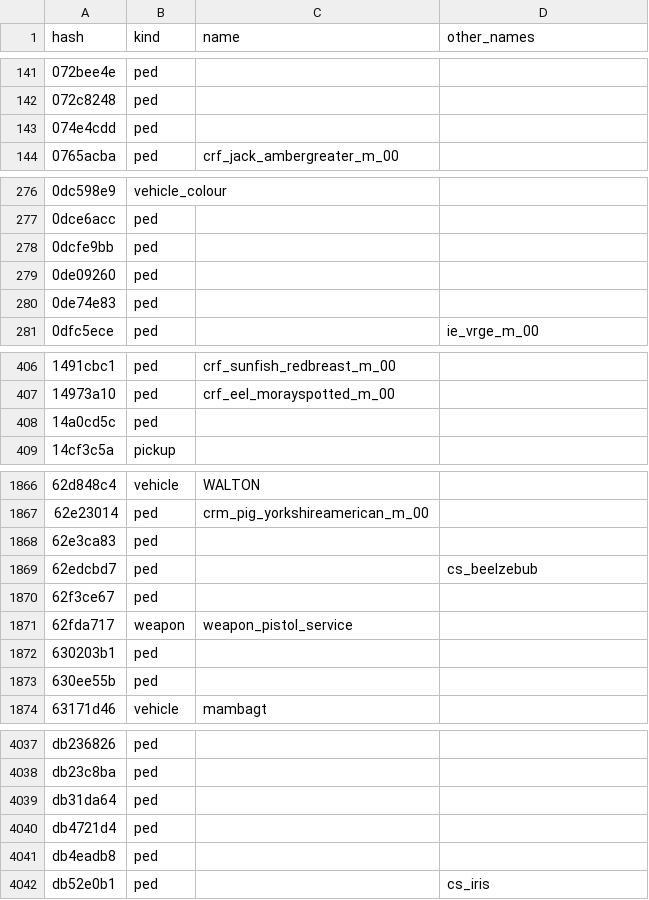
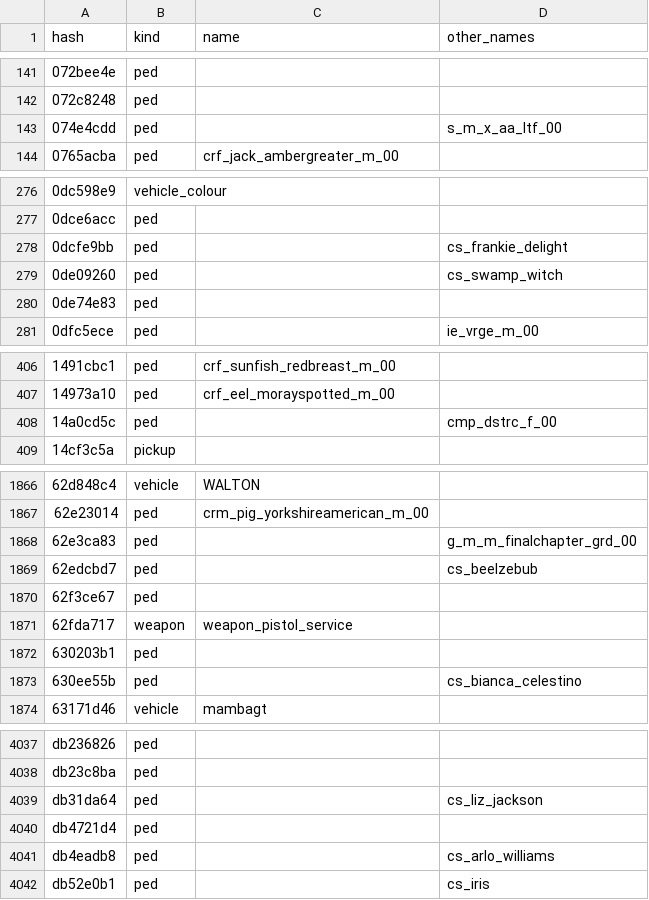
Before and after one commit to NotHGM/gta6-hash-database, a TSV file: data/game/game_data.tsv, drawn as a sheet; only a part is shown, gaps mark what is left out; the diff covers the shown part only.

Commit message:
Community index: openrage's archive entry names grow to 522,448
openrage 322fcb4 (MIT) adds collision files, cloth, speech and grid-numbered map layer names to
assets/gta6_names/vocabulary.txt (457,908 -> 522,448 names). The index grows from 1,357,880 to 1,422,404 hashes, and
642 unnamed game data rows now have a proposed name (was 600).

```diff
--- a/data/game/game_data.tsv
+++ b/data/game/game_data.tsv
@@ -142,3 +142,3 @@ hash	kind	name	other_names
 072c8248	ped		
-074e4cdd	ped		
+074e4cdd	ped		s_m_x_aa_ltf_00
 0765acba	ped	crf_jack_ambergreater_m_00	
@@ -277,4 +277,4 @@ hash	kind	name	other_names
 0dce6acc	ped		
-0dcfe9bb	ped		
-0de09260	ped		
+0dcfe9bb	ped		cs_frankie_delight
+0de09260	ped		cs_swamp_witch
 0de74e83	ped		
@@ -407,3 +407,3 @@ hash	kind	name	other_names
 14973a10	ped	crf_eel_morayspotted_m_00	
-14a0cd5c	ped		
+14a0cd5c	ped		cmp_dstrc_f_00
 14cf3c5a	pickup		
@@ -1867,3 +1867,3 @@ hash	kind	name	other_names
 62e23014	ped	crm_pig_yorkshireamerican_m_00	
-62e3ca83	ped		
+62e3ca83	ped		g_m_m_finalchapter_grd_00
 62edcbd7	ped		cs_beelzebub
@@ -1872,3 +1872,3 @@ hash	kind	name	other_names
 630203b1	ped		
-630ee55b	ped		
+630ee55b	ped		cs_bianca_celestino
 63171d46	vehicle	mambagt	
@@ -4038,5 +4038,5 @@ db236826	ped
 db23c8ba	ped		
-db31da64	ped		
+db31da64	ped		cs_liz_jackson
 db4721d4	ped		
-db4eadb8	ped		
+db4eadb8	ped		cs_arlo_williams
 db52e0b1	ped		cs_iris
```
Also changed, not shown: 34 edited cells elsewhere in this file, 19 other files.
